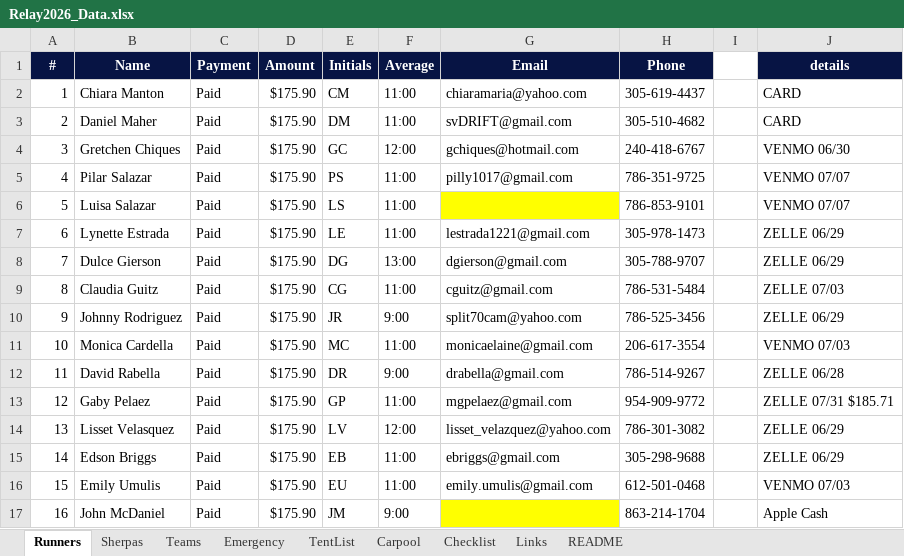
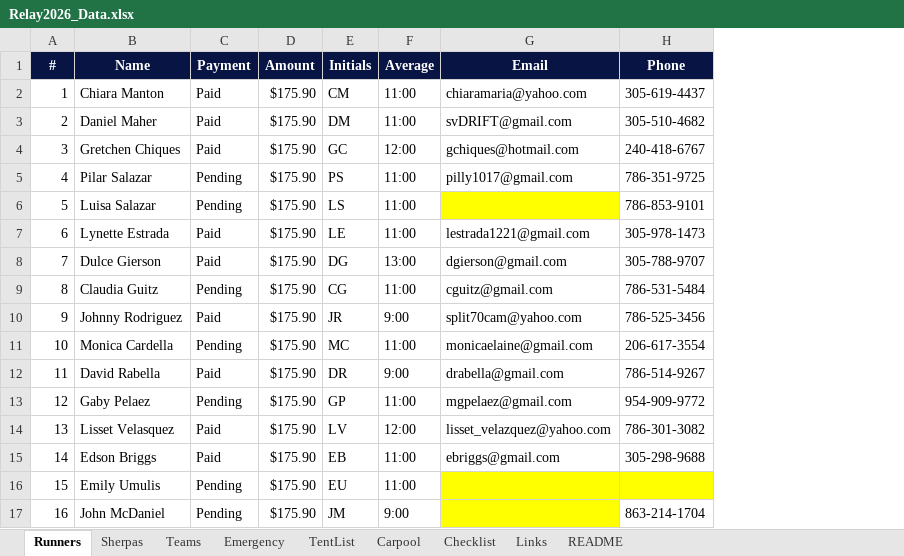
Before and after one commit to ChiaraMaria6/Relay2026, an Excel workbook: Relay2026_Data.xlsx, sheet Runners, drawn as a sheet; values as stored, in another font and other column widths than the file's, no borders; conditional formats not drawn; the diff names each change by its address in the sheet, - before the commit and + after, or states it on an @@ line.

```diff
--- a/Relay2026_Data.xlsx (sheet Runners)
+++ b/Relay2026_Data.xlsx (sheet Runners)
-column I, empty
-column J (details), rows 2-17: CARD | CARD | VENMO 06/30 | VENMO 07/07 | VENMO 07/07 | ZELLE 06/29 | ZELLE 06/29 | ZELLE 07/03 | ZELLE 06/29 | VENMO 07/03 | ZELLE 06/28 | ZELLE 07/31 $185.71 | ZELLE 06/29 | ZELLE 06/29 | VENMO 07/03 | Apple Cash
-C5:C6 (Payment): Paid
+C5:C6 (Payment): Pending
-C9 (Payment): Paid
+C9 (Payment): Pending
-C11 (Payment): Paid
+C11 (Payment): Pending
-C13 (Payment): Paid
+C13 (Payment): Pending
-C16:C17 (Payment): Paid
+C16:C17 (Payment): Pending
-G16 (Email): emily.umulis@gmail.com
+G16 (Email): (empty)
-G16:H16 fill: none
+G16:H16 fill: #FFFF00
-H16 (Phone): 612-501-0468
+H16 (Phone): (empty)
```
Also changed, not shown: sheet Emergency, 6 other files.
